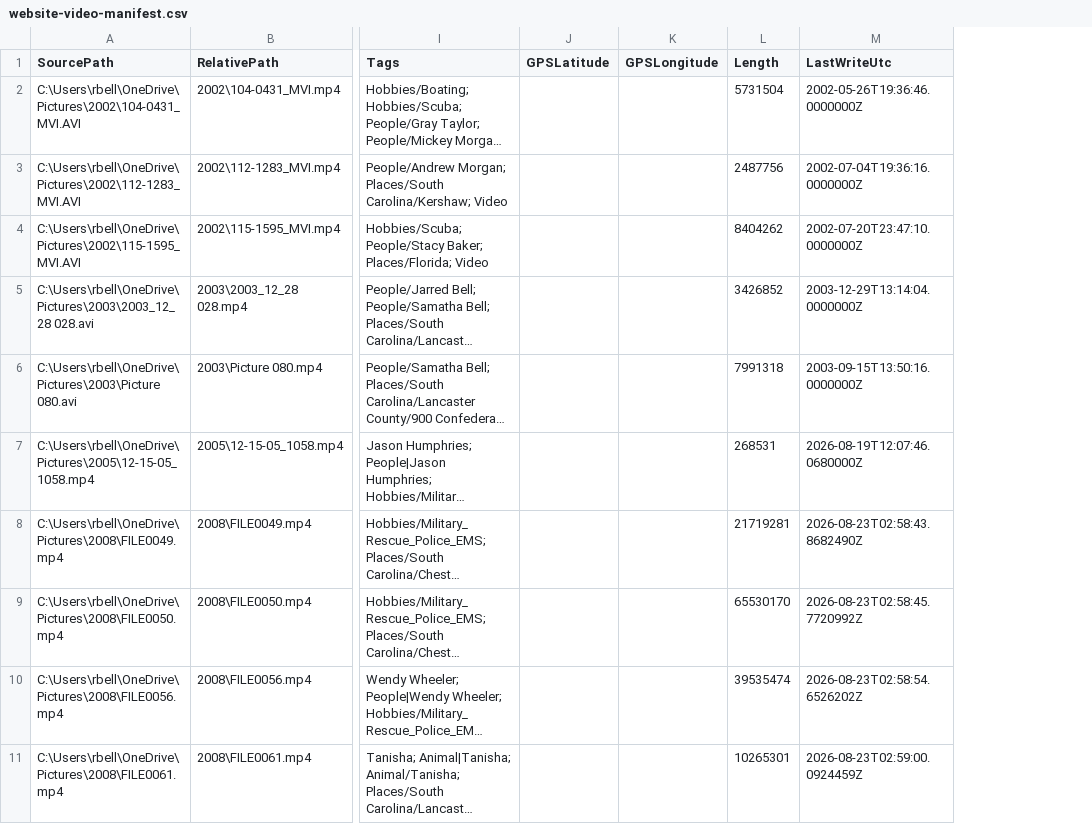
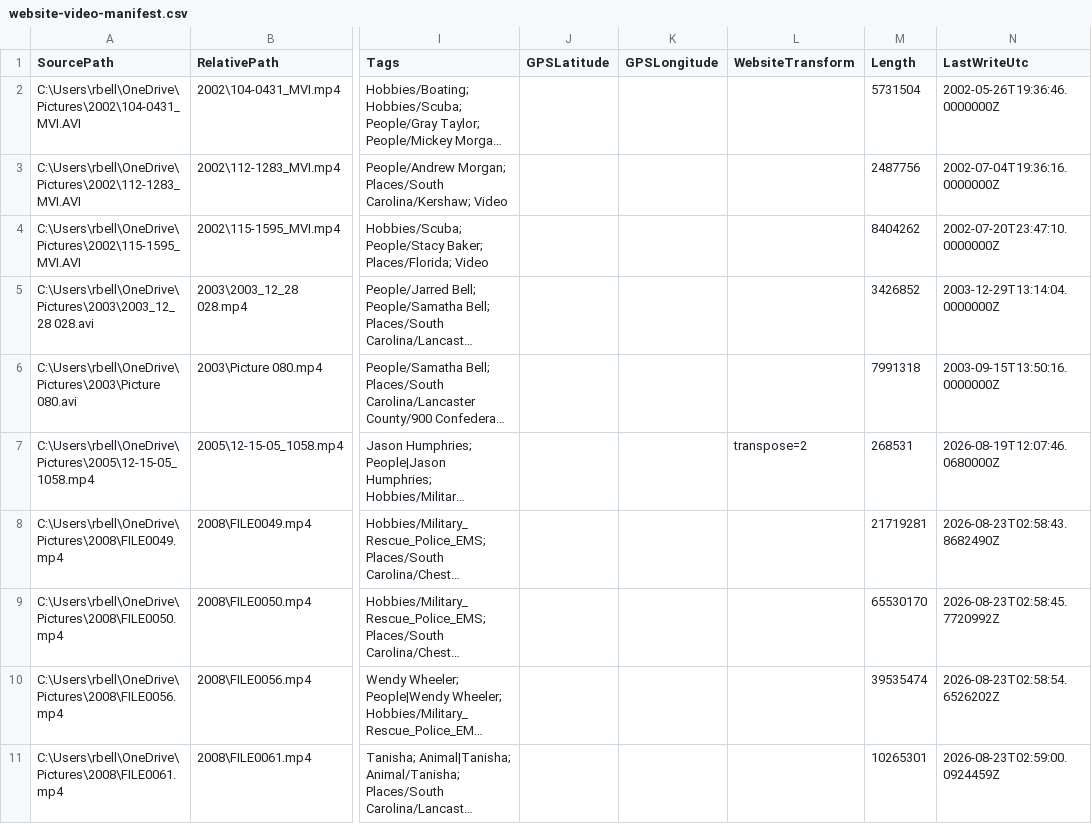
Before and after one commit to rickeybell/bell-family-archive, a CSV file: website-video-manifest.csv, drawn as a sheet; only a part is shown, gaps mark what is left out; long unchanged cells end in …; the diff names each change by its address in the sheet, - before the commit and + after, or states it on an @@ line.

Commit message:
Fix website video orientation from digiKam metadata

```diff
--- a/website-video-manifest.csv
+++ b/website-video-manifest.csv
+column L (WebsiteTransform), row 7: transpose=2
```
Also changed, not shown: 1 other file.
